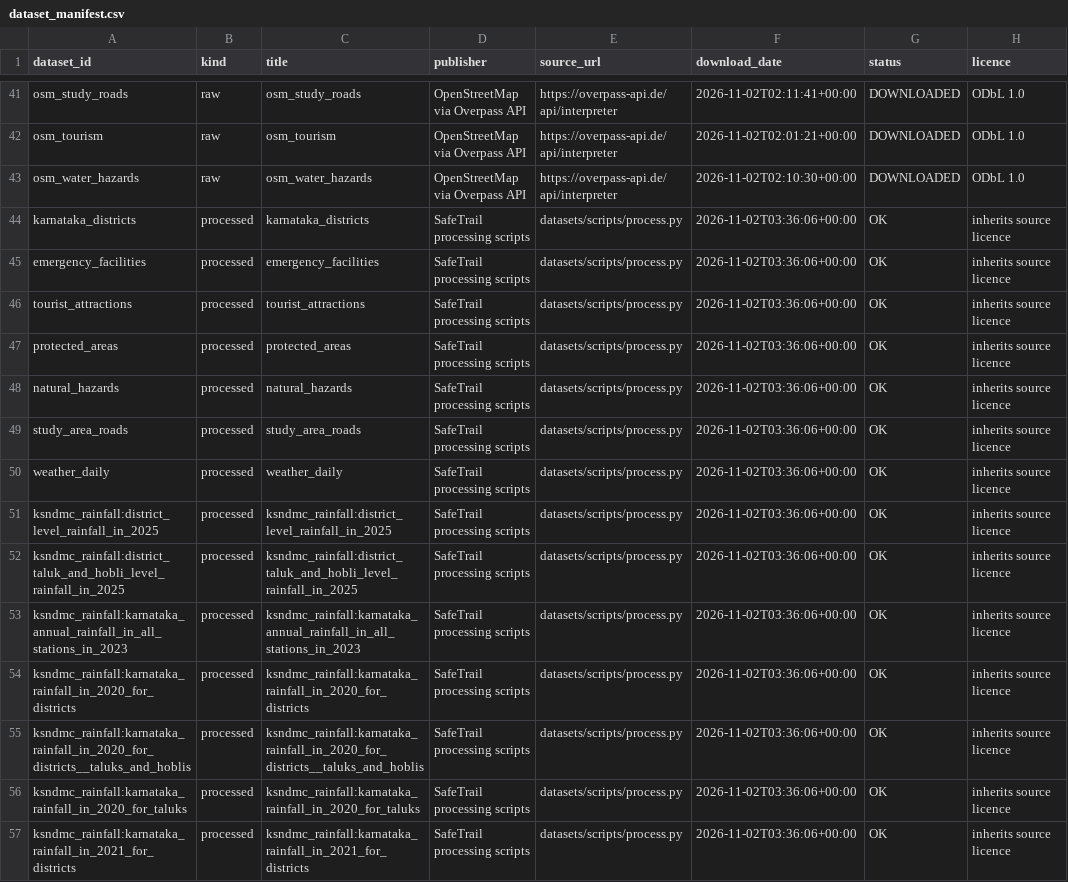
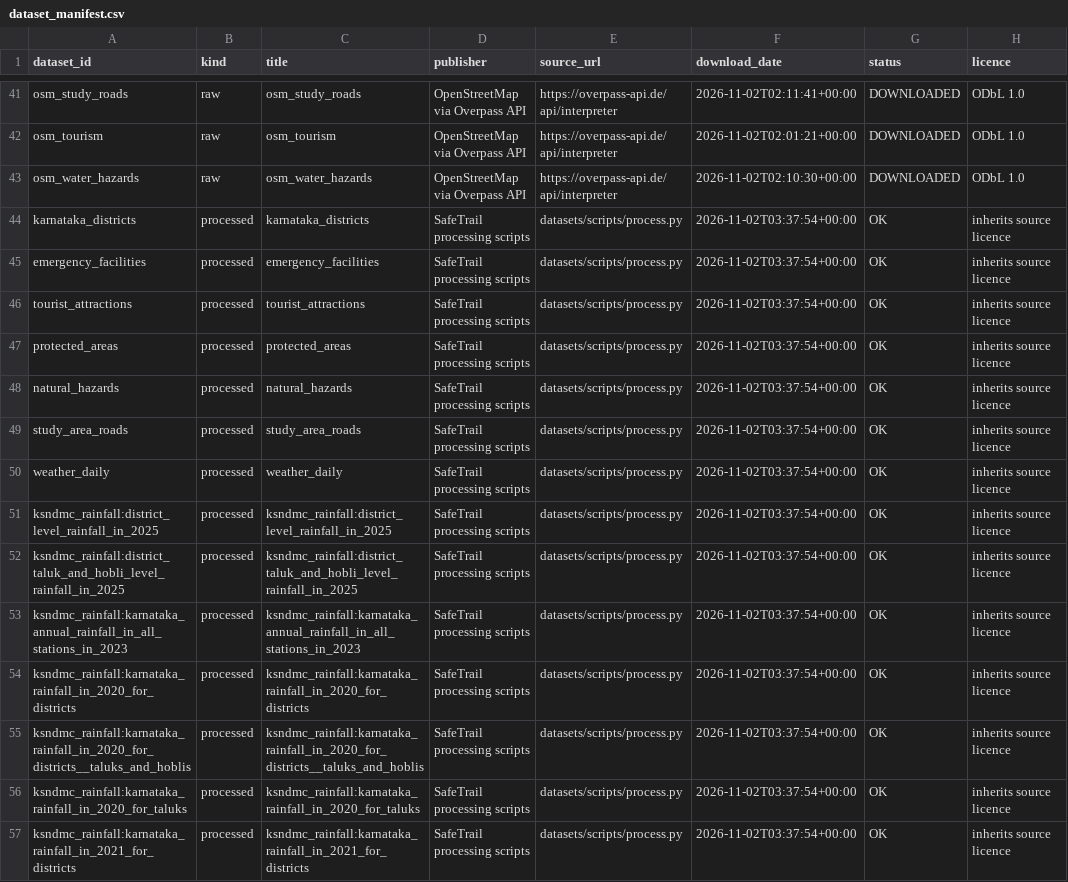
Before and after one commit to nvaltryek-001/Tourist-Safety-monitoring-system, a CSV file: datasets/dataset_manifest.csv, drawn as a sheet; only a part is shown, gaps mark what is left out; the diff covers the shown part only; the diff names each change by its address in the sheet, - before the commit and + after, or states it on an @@ line.

```diff
--- a/datasets/dataset_manifest.csv
+++ b/datasets/dataset_manifest.csv
-F44:F57 (download_date): 2026-11-02T03:36:06+00:00
+F44:F57 (download_date): 2026-11-02T03:37:54+00:00
```
Also changed, not shown: 23 edited cells elsewhere in this file, datasets/analysis/district_risk_index.csv, datasets/analysis/facility_coverage_by_district.csv, 4 other files.
